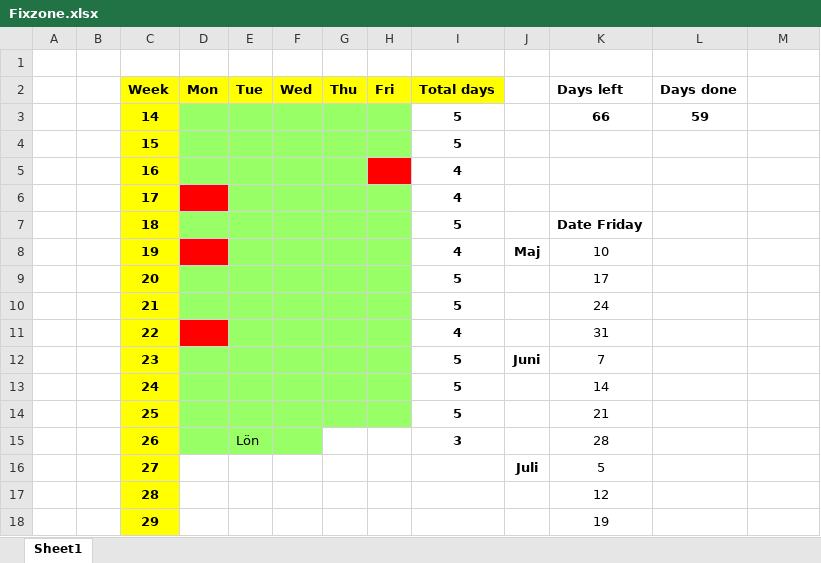
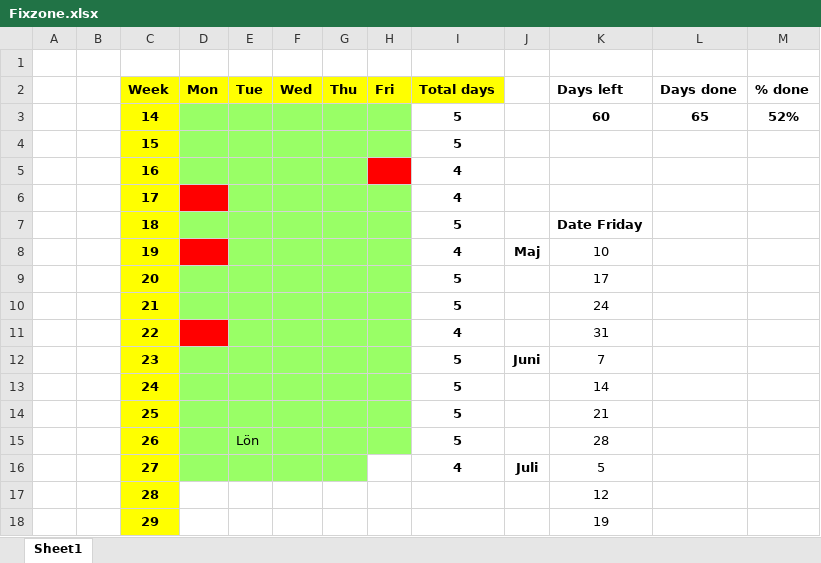
Before and after one commit to cjonasl/Leander, an Excel workbook: Administration/Fixzone.xlsx, sheet Sheet1, drawn as a sheet; only a part is shown; values as stored, in another font and other column widths than the file's, no borders; the diff names each change by its address in the sheet, - before the commit and + after, or states it on an @@ line.

```diff
--- a/Administration/Fixzone.xlsx (sheet Sheet1)
+++ b/Administration/Fixzone.xlsx (sheet Sheet1)
-M2: (empty)
+M2: % done
-K3 (Days left): 66
+K3 (Days left): 60
-L3 (Days done): 59
+L3 (Days done): 65
-M3 (% done): (empty)
+M3 (% done): 52%
-G15:H15 fill: none
+G15:H15 fill: #99FF66
-I15 (Total days): 3
+I15 (Total days): 5
-D16:G16 fill: none
+D16:G16 fill: #99FF66
-I16 (Total days): (empty)
+I16 (Total days): 4
```
Also changed, not shown: 12 other files.
